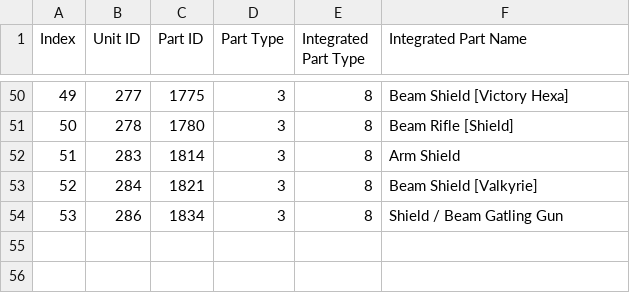
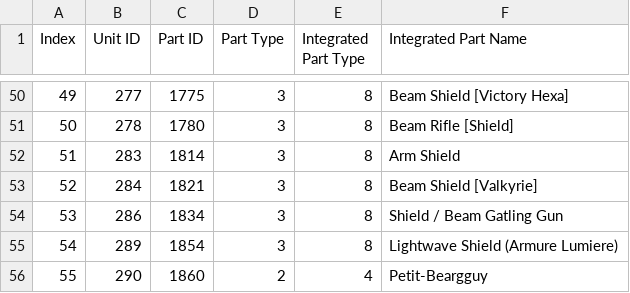
Before and after one commit to gbgwcalculator/gbgwcalculator.github.io, a CSV file: src/data/csv/integrated.csv, drawn as a sheet; only a part is shown, gaps mark what is left out.

```diff
--- a/src/data/csv/integrated.csv
+++ b/src/data/csv/integrated.csv
@@ -54 +54,3 @@ Index,Unit ID,Part ID,Part Type,Integrated Part Type,Integrated Part Name
 53,286,1834,3,8,Shield / Beam Gatling Gun
+54,289,1854,3,8,Lightwave Shield (Armure Lumiere)
+55,290,1860,2,4,Petit-Beargguy
```
Also changed, not shown: src/data/csv/events.csv, src/data/csv/parts.csv, 12 other files.
